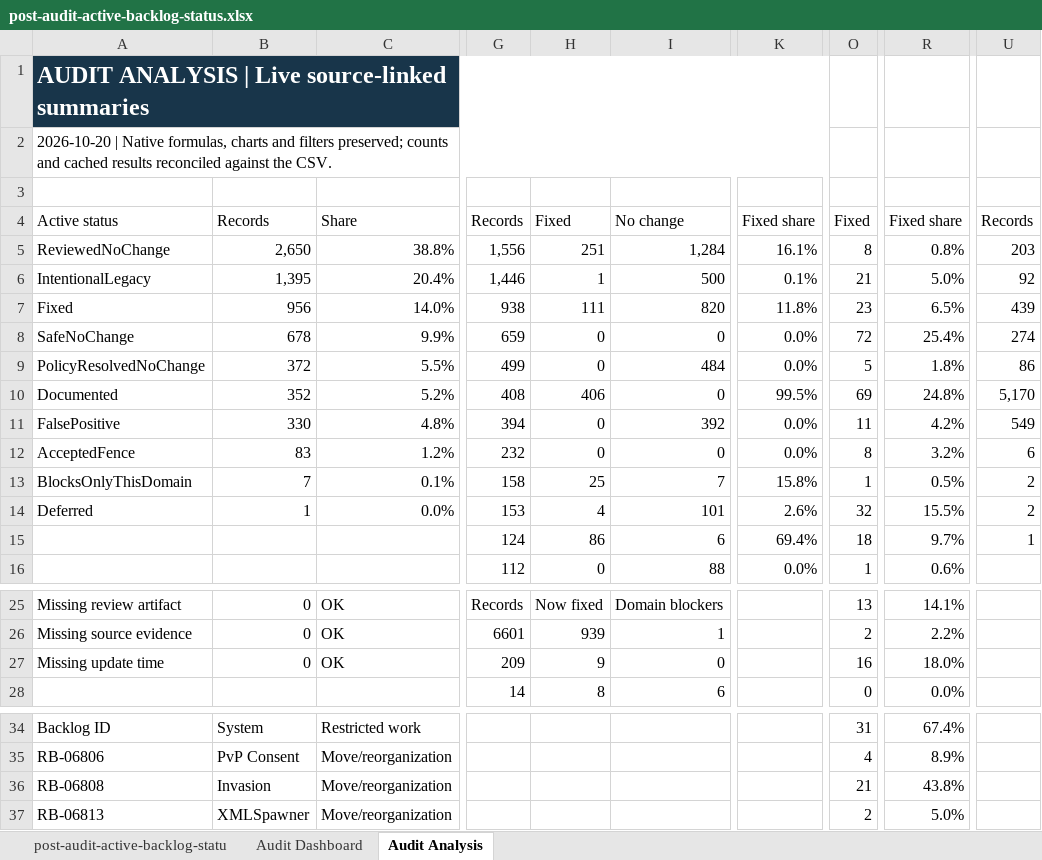
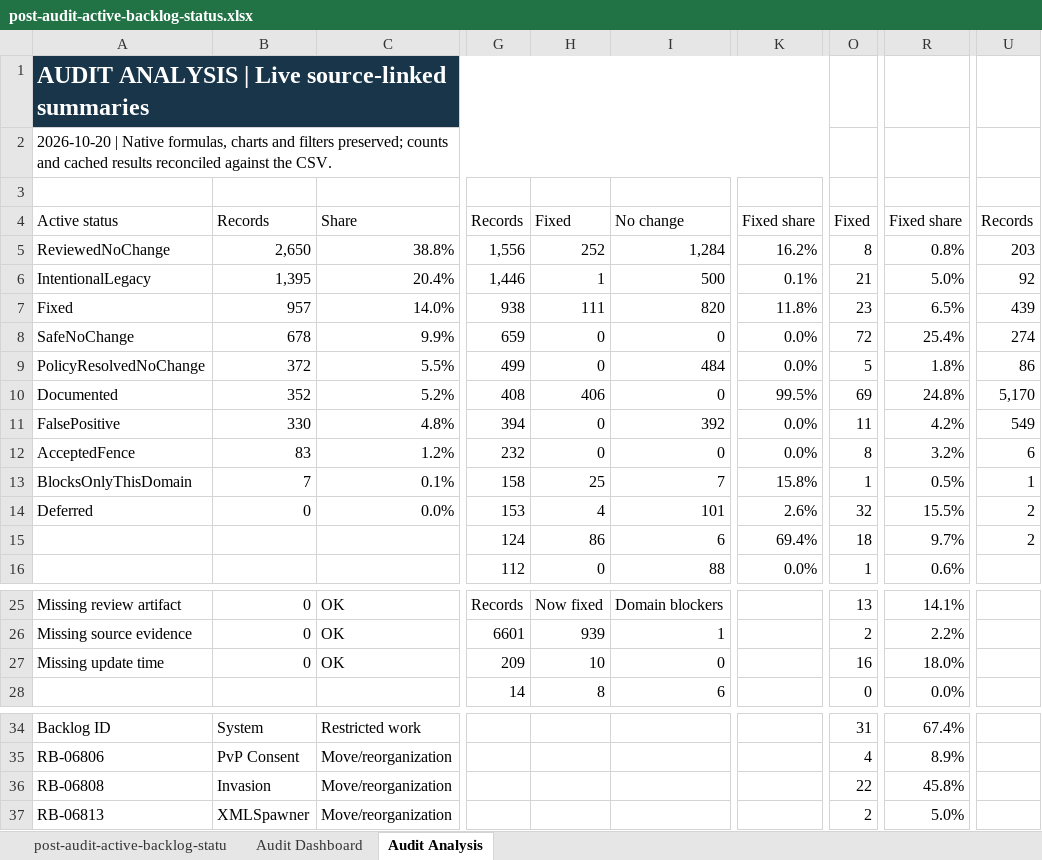
Before and after one commit to Nephtan/ConficturaUO, an Excel workbook: docs/codebase-audit/outputs/post-audit-active-backlog-status.xlsx, sheet Audit Analysis, drawn as a sheet; only a part is shown, gaps mark what is left out; values as stored, in another font and other column widths than the file's, no borders; conditional formats and table styles not drawn; the diff names each change by its address in the sheet, - before the commit and + after, or states it on an @@ line.

```diff
--- a/docs/codebase-audit/outputs/post-audit-active-backlog-status.xlsx (sheet Audit Analysis)
+++ b/docs/codebase-audit/outputs/post-audit-active-backlog-status.xlsx (sheet Audit Analysis)
-H5: 251
+H5: 252
-K5: 16.1%
+K5: 16.2%
-B7: 956
+B7: 957
-U13: 2
+U13: 1
-B14: 1
+B14: 0
-U15: 1
+U15: 2
-H27: 9
+H27: 10
-O36: 21
+O36: 22
-R36: 43.8%
+R36: 45.8%
```
Also changed, not shown: sheet post-audit-active-backlog-statu, sheet Audit Dashboard, hidden cells, charts or pictures, 18 other files.
